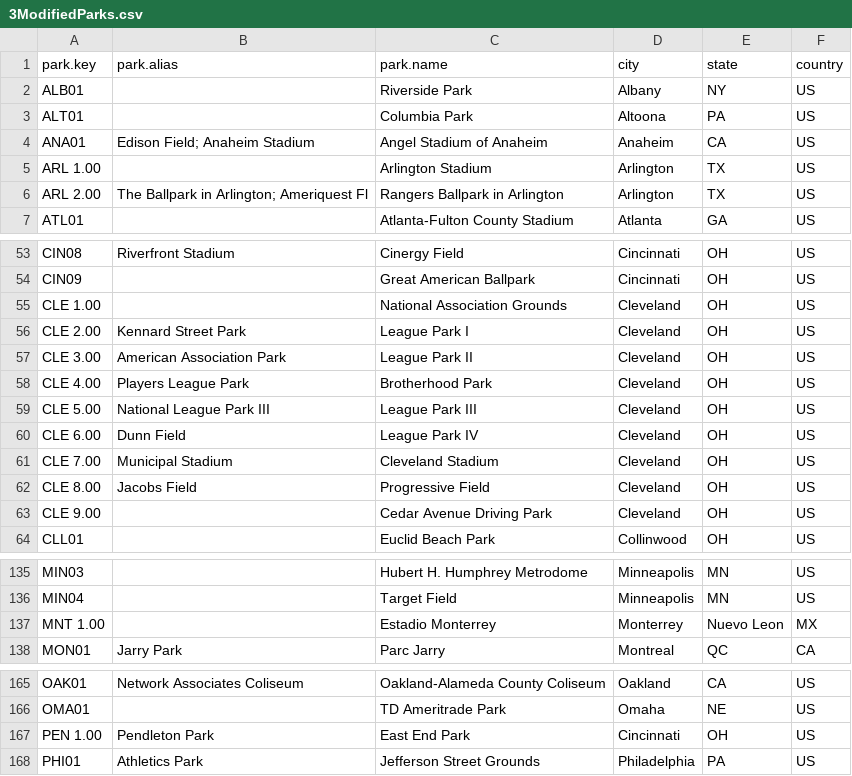
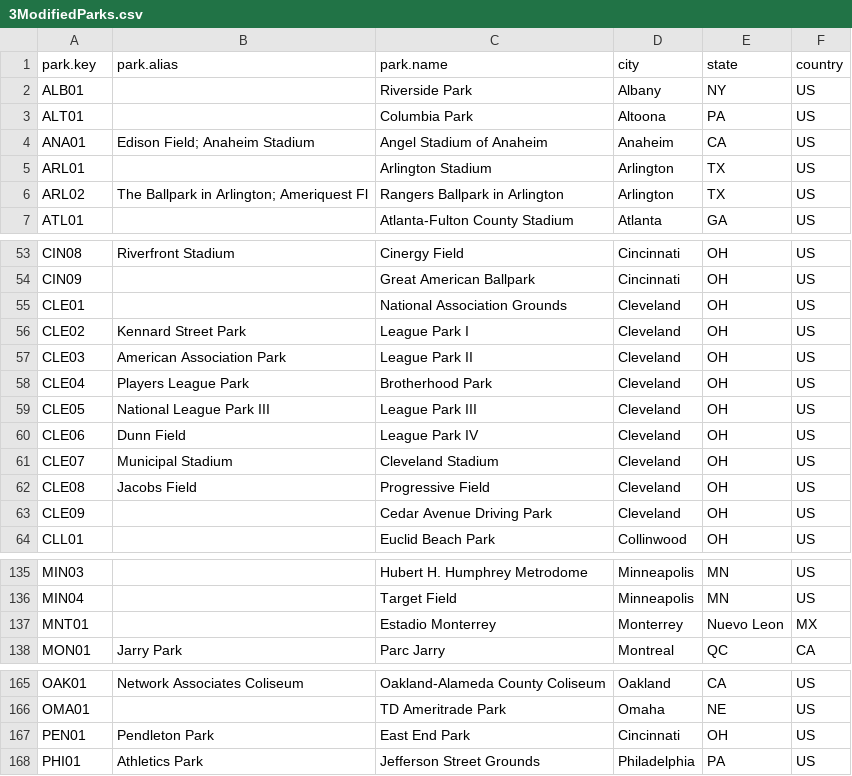
Before and after one commit to cypill36/HIGHEST_GRADE_EVER, a CSV file: CSVfiles/3ModifiedParks.csv, drawn as a sheet; only a part is shown, gaps mark what is left out.

```diff
--- a/CSVfiles/3ModifiedParks.csv
+++ b/CSVfiles/3ModifiedParks.csv
@@ -4,4 +4,4 @@ ALT01,,Columbia Park,Altoona,PA,US
 ANA01,Edison Field; Anaheim Stadium,Angel Stadium of Anaheim,Anaheim,CA,US
-ARL 1.00,,Arlington Stadium,Arlington,TX,US
-ARL 2.00,The Ballpark in Arlington; Ameriquest Fl,Rangers Ballpark in Arlington,Arlington,TX,US
+ARL01,,Arlington Stadium,Arlington,TX,US
+ARL02,The Ballpark in Arlington; Ameriquest Fl,Rangers Ballpark in Arlington,Arlington,TX,US
 ATL01,,Atlanta-Fulton County Stadium,Atlanta,GA,US
@@ -54,11 +54,11 @@ CIN08,Riverfront Stadium,Cinergy Field,Cincinnati,OH,US
 CIN09,,Great American Ballpark,Cincinnati,OH,US
-CLE 1.00,,National Association Grounds,Cleveland,OH,US
-CLE 2.00,Kennard Street Park,League Park I,Cleveland,OH,US
-CLE 3.00,American Association Park,League Park II,Cleveland,OH,US
-CLE 4.00,Players League Park,Brotherhood Park,Cleveland,OH,US
-CLE 5.00,National League Park III,League Park III,Cleveland,OH,US
-CLE 6.00,Dunn Field,League Park IV,Cleveland,OH,US
-CLE 7.00,Municipal Stadium,Cleveland Stadium,Cleveland,OH,US
-CLE 8.00,Jacobs Field,Progressive Field,Cleveland,OH,US
-CLE 9.00,,Cedar Avenue Driving Park,Cleveland,OH,US
+CLE01,,National Association Grounds,Cleveland,OH,US
+CLE02,Kennard Street Park,League Park I,Cleveland,OH,US
+CLE03,American Association Park,League Park II,Cleveland,OH,US
+CLE04,Players League Park,Brotherhood Park,Cleveland,OH,US
+CLE05,National League Park III,League Park III,Cleveland,OH,US
+CLE06,Dunn Field,League Park IV,Cleveland,OH,US
+CLE07,Municipal Stadium,Cleveland Stadium,Cleveland,OH,US
+CLE08,Jacobs Field,Progressive Field,Cleveland,OH,US
+CLE09,,Cedar Avenue Driving Park,Cleveland,OH,US
 CLL01,,Euclid Beach Park,Collinwood,OH,US
@@ -136,3 +136,3 @@ MIN03,,Hubert H. Humphrey Metrodome,Minneapolis,MN,US
 MIN04,,Target Field,Minneapolis,MN,US
-MNT 1.00,,Estadio Monterrey,Monterrey,Nuevo Leon,MX
+MNT01,,Estadio Monterrey,Monterrey,Nuevo Leon,MX
 MON01,Jarry Park,Parc Jarry,Montreal,QC,CA
@@ -166,3 +166,3 @@ OAK01,Network Associates Coliseum,Oakland-Alameda County Coliseum,Oakland,CA,US
 OMA01,,TD Ameritrade Park,Omaha,NE,US
-PEN 1.00,Pendleton Park,East End Park,Cincinnati,OH,US
+PEN01,Pendleton Park,East End Park,Cincinnati,OH,US
 PHI01,Athletics Park,Jefferson Street Grounds,Philadelphia,PA,US
```
Also changed, not shown: 10 other files.
